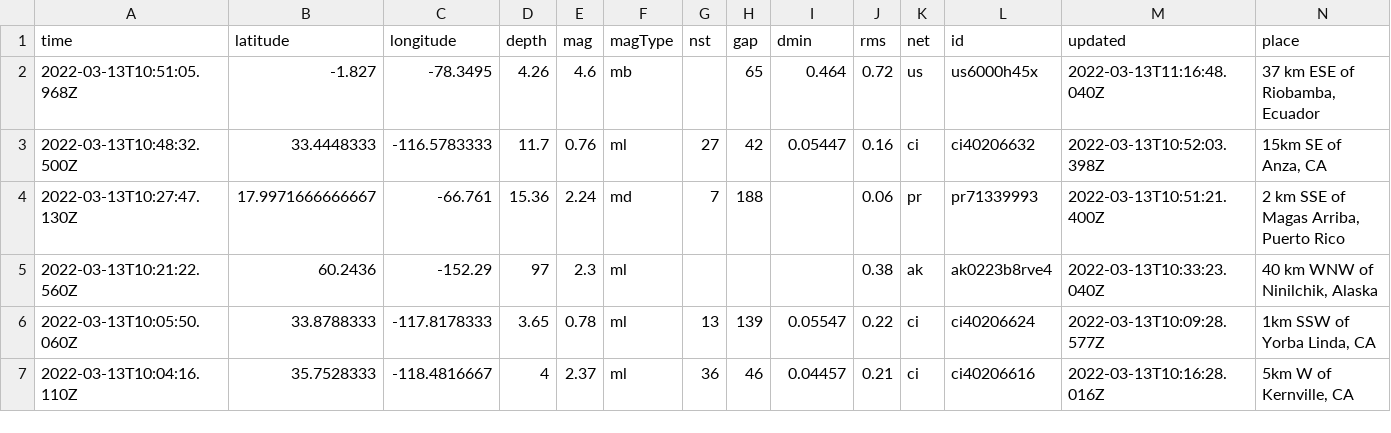
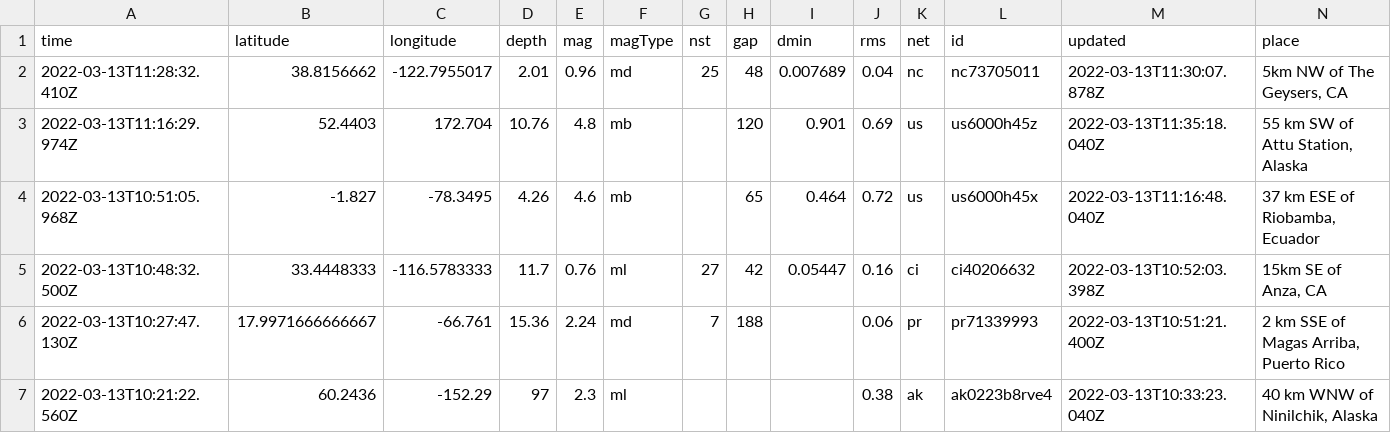
Before and after one commit to DevonMilley/dbk-calendar-actions, a CSV file: usgs_current.csv, drawn as a sheet; only a part is shown; the shorter side is filled out with more unchanged rows; rows hold the shown columns only; the diff names each change by its address in the sheet, - before the commit and + after, or states it on an @@ line.

```diff
--- a/usgs_current.csv
+++ b/usgs_current.csv
+row 2: 2022-03-13T11:28:32.410Z | 38.8156662 | -122.7955017 | 2.01 | 0.96 | md | 25 | 48 | 0.007689 | 0.04 | nc | nc73705011 | 2022-03-13T11:30:07.878Z | 5km NW of The Geysers, CA
+row 3: 2022-03-13T11:16:29.974Z | 52.4403 | 172.704 | 10.76 | 4.8 | mb |  | 120 | 0.901 | 0.69 | us | us6000h45z | 2022-03-13T11:35:18.040Z | 55 km SW of Attu Station, Alaska
```
